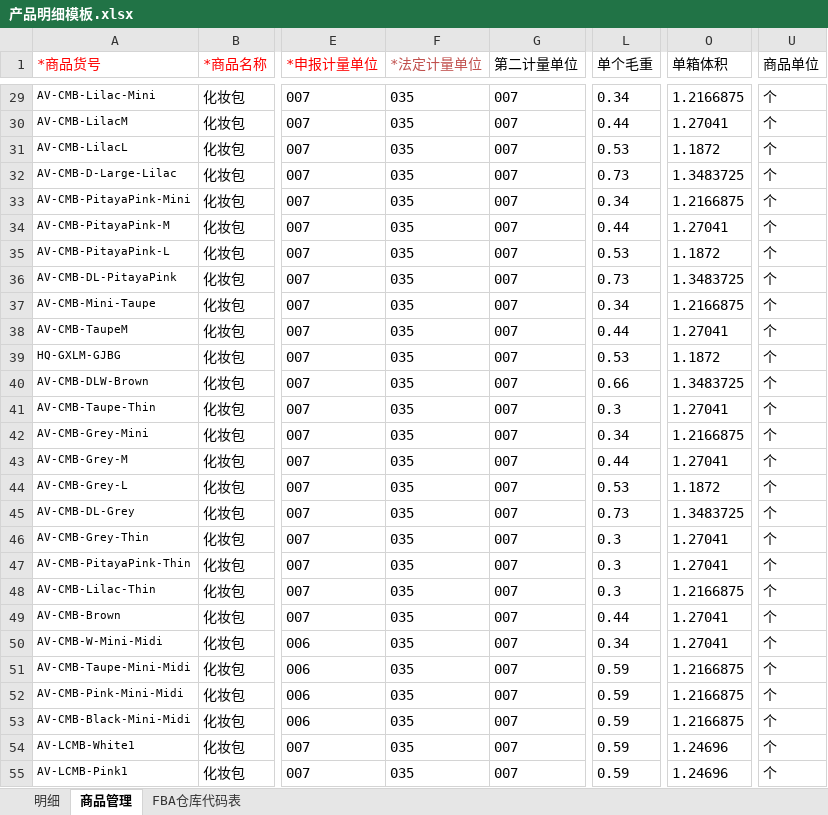
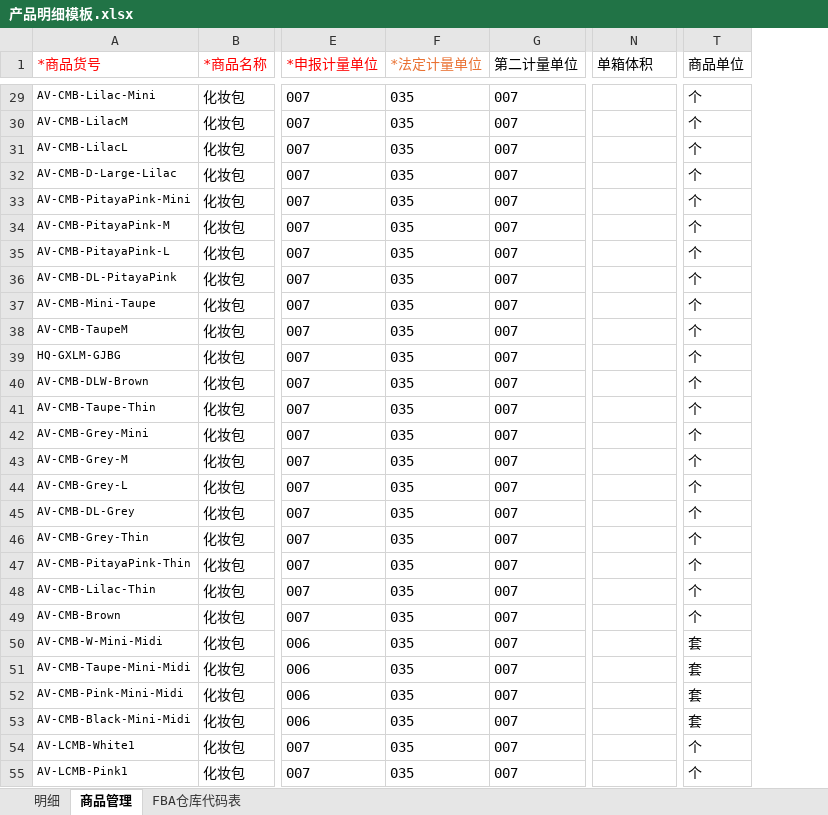
Before and after one commit to yblance/AMZ-, an Excel workbook: templates/产品明细模板.xlsx, sheet 商品管理, drawn as a sheet; only a part is shown, gaps mark what is left out; values as stored, in another font and other column widths than the file's, no borders; conditional formats not drawn; removed rows and columns are numbered as before the commit, all else as after; the diff covers the shown part only; the diff names each change by its address in the sheet, - before the commit and + after, or states it on an @@ line.

```diff
--- a/templates/产品明细模板.xlsx (sheet 商品管理)
+++ b/templates/产品明细模板.xlsx (sheet 商品管理)
-column L (单个毛重), rows 29-55: 0.34 | 0.44 | 0.53 | 0.73 | 0.34 | 0.44 | 0.53 | 0.73 | 0.34 | 0.44 | 0.53 | 0.66 | 0.3 | 0.34 | 0.44 | 0.53 | 0.73 | 0.3 | 0.3 | 0.3 | 0.44 | 0.34 | 0.59 | 0.59 | 0.59 | 0.59 | 0.59
-F1 text colour: #C0504D
+F1 text colour: #E97132
-N29 (单箱体积): 1.2166875
+N29 (单箱体积): (empty)
-N30 (单箱体积): 1.27041
+N30 (单箱体积): (empty)
-N31 (单箱体积): 1.1872
+N31 (单箱体积): (empty)
-N32 (单箱体积): 1.3483725
+N32 (单箱体积): (empty)
-N33 (单箱体积): 1.2166875
+N33 (单箱体积): (empty)
-N34 (单箱体积): 1.27041
+N34 (单箱体积): (empty)
-N35 (单箱体积): 1.1872
+N35 (单箱体积): (empty)
-N36 (单箱体积): 1.3483725
+N36 (单箱体积): (empty)
-N37 (单箱体积): 1.2166875
+N37 (单箱体积): (empty)
-N38 (单箱体积): 1.27041
+N38 (单箱体积): (empty)
-N39 (单箱体积): 1.1872
+N39 (单箱体积): (empty)
-N40 (单箱体积): 1.3483725
+N40 (单箱体积): (empty)
-N41 (单箱体积): 1.27041
+N41 (单箱体积): (empty)
-N42 (单箱体积): 1.2166875
+N42 (单箱体积): (empty)
-N43 (单箱体积): 1.27041
+N43 (单箱体积): (empty)
-N44 (单箱体积): 1.1872
+N44 (单箱体积): (empty)
-N45 (单箱体积): 1.3483725
+N45 (单箱体积): (empty)
-N46:N47 (单箱体积): 1.27041
+N46:N47 (单箱体积): (empty)
-N48 (单箱体积): 1.2166875
+N48 (单箱体积): (empty)
-N49:N50 (单箱体积): 1.27041
+N49:N50 (单箱体积): (empty)
-T50:T53 (商品单位): 个
+T50:T53 (商品单位): 套
-N51:N53 (单箱体积): 1.2166875
+N51:N53 (单箱体积): (empty)
-N54:N55 (单箱体积): 1.24696
+N54:N55 (单箱体积): (empty)
```
Also changed, not shown: 222 edited cells elsewhere in this sheet, formulas that keep their value.
